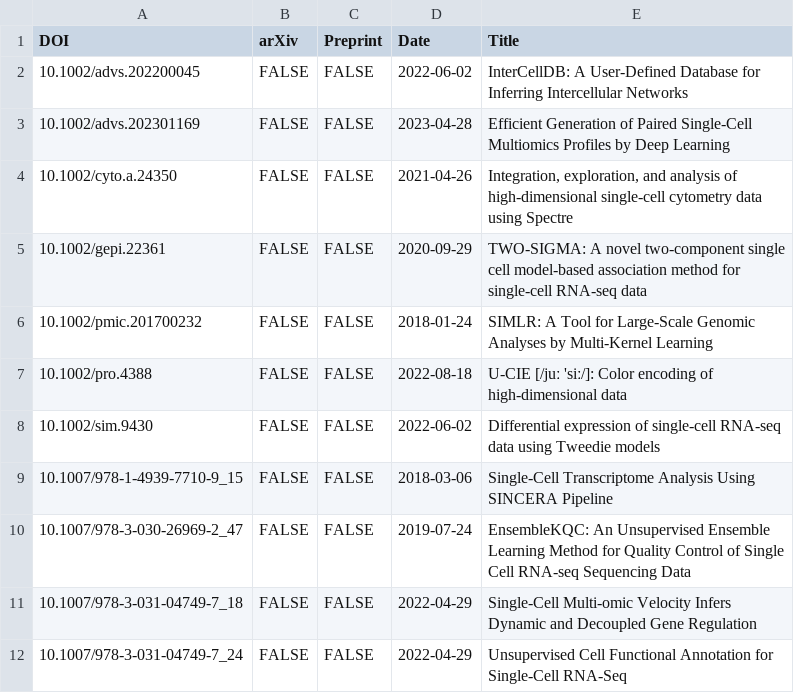
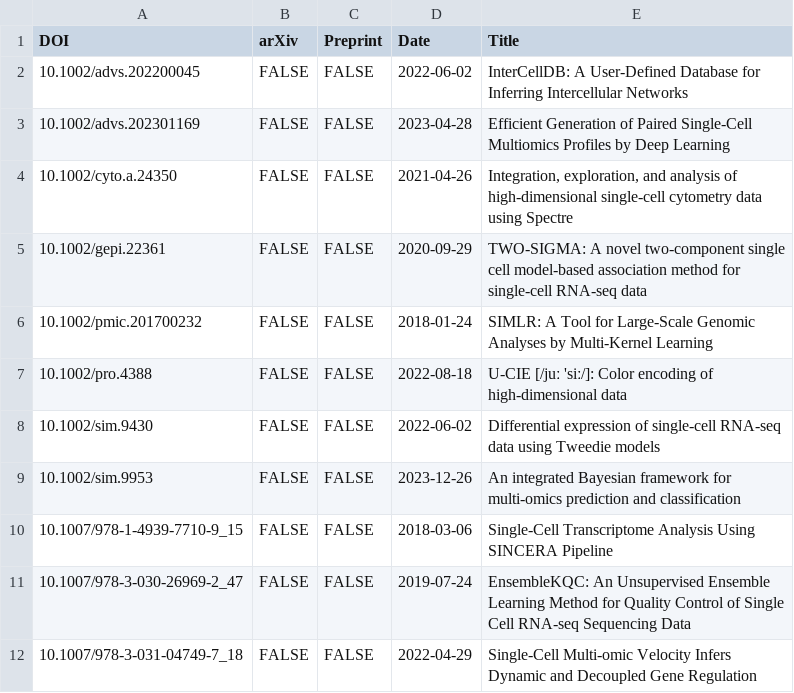
Before and after one commit to scRNA-tools/scRNA-tools, a TSV file: database/references.tsv, drawn as a sheet; only a part is shown; the shorter side is filled out with more unchanged rows.

Commit message:
Update: New IntegratedLearner publication
https://www.scrna-tools.org/tools#IntegratedLearner

```diff
--- a/database/references.tsv
+++ b/database/references.tsv
@@ -8,2 +8,3 @@ DOI	arXiv	Preprint	Date	Title
 10.1002/sim.9430	FALSE	FALSE	2022-06-02	Differential expression of single‐cell RNA‐seq data using Tweedie models
+10.1002/sim.9953	FALSE	FALSE	2023-12-26	An integrated Bayesian framework for multi‐omics prediction and classification
 10.1007/978-1-4939-7710-9_15	FALSE	FALSE	2018-03-06	Single-Cell Transcriptome Analysis Using SINCERA Pipeline
```
Also changed, not shown: database/doi-idx.tsv, database/reference-links.tsv, 1 other file.
